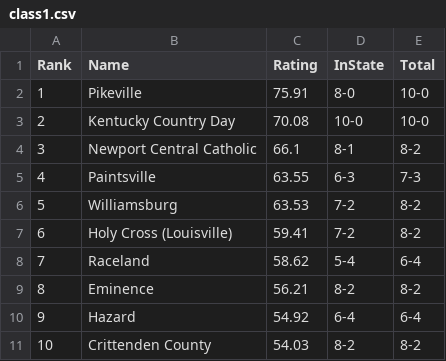
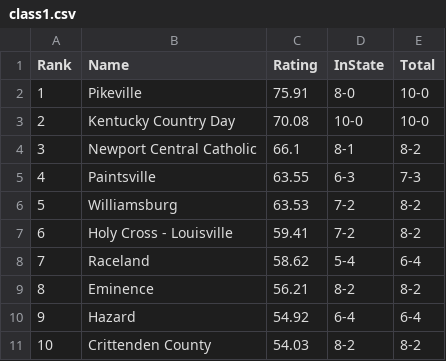
Before and after one commit to jacksonkennedynorris/rankings, a CSV file: class1.csv, drawn as a sheet; only a part is shown.

```diff
--- a/class1.csv
+++ b/class1.csv
@@ -6,3 +6,3 @@ Rank,Name,Rating,InState,Total,
 5,Williamsburg,63.53,7-2,8-2,
-6,Holy Cross (Louisville),59.41,7-2,8-2,
+6,Holy Cross - Louisville,59.41,7-2,8-2,
 7,Raceland,58.62,5-4,6-4,
```
Also changed, not shown: class2.csv, class6.csv, 2 other files.
